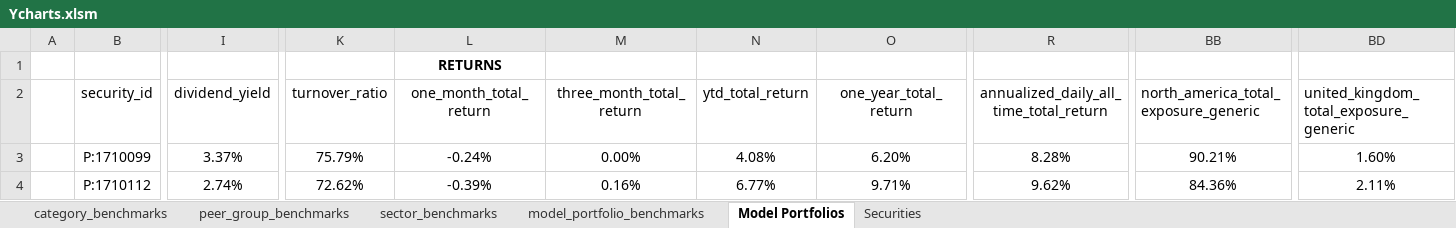
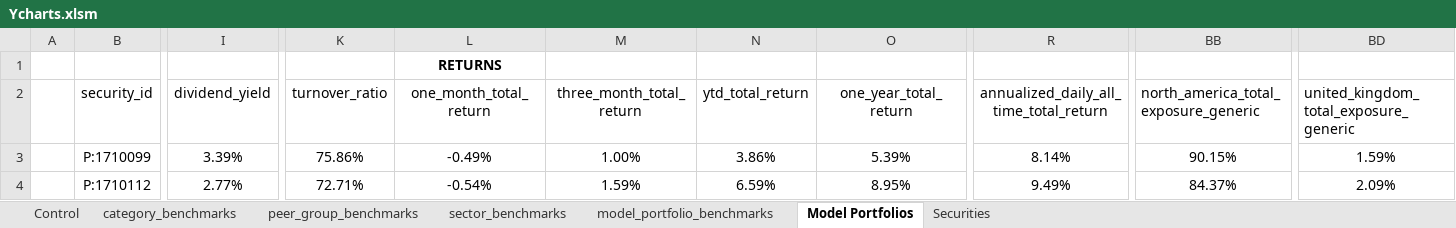
Before and after one commit to geffertjohn/portfolio-management, an Excel workbook: YCharts/Ycharts.xlsm, sheet Model Portfolios, drawn as a sheet; only a part is shown, gaps mark what is left out; values as stored, in another font and other column widths than the file's, no borders; the diff covers the shown part only; the diff names each change by its address in the sheet, - before the commit and + after, or states it on an @@ line.

```diff
--- a/YCharts/Ycharts.xlsm (sheet Model Portfolios)
+++ b/YCharts/Ycharts.xlsm (sheet Model Portfolios)
+sheet tab: Control
-I3 (dividend_yield): 3.37%
+I3 (dividend_yield): 3.39%
-K3 (turnover_ratio): 75.79%
+K3 (turnover_ratio): 75.86%
-L3 (one_month_total_return): -0.24%
+L3 (one_month_total_return): -0.49%
-M3 (three_month_total_return): 0.00%
+M3 (three_month_total_return): 1.00%
-N3 (ytd_total_return): 4.08%
+N3 (ytd_total_return): 3.86%
-O3 (one_year_total_return): 6.20%
+O3 (one_year_total_return): 5.39%
-R3: 8.28%
+R3: 8.14%
-BB3: 90.21%
+BB3: 90.15%
-BD3: 1.60%
+BD3: 1.59%
-I4 (dividend_yield): 2.74%
+I4 (dividend_yield): 2.77%
-K4 (turnover_ratio): 72.62%
+K4 (turnover_ratio): 72.71%
-L4 (one_month_total_return): -0.39%
+L4 (one_month_total_return): -0.54%
-M4 (three_month_total_return): 0.16%
+M4 (three_month_total_return): 1.59%
-N4 (ytd_total_return): 6.77%
+N4 (ytd_total_return): 6.59%
-O4 (one_year_total_return): 9.71%
+O4 (one_year_total_return): 8.95%
-R4: 9.62%
+R4: 9.49%
-BB4: 84.36%
+BB4: 84.37%
-BD4: 2.11%
+BD4: 2.09%
```
Also changed, not shown: 822 edited cells elsewhere in this sheet, sheet Securities, sheet category_benchmarks, sheet model_portfolio_benchmarks, sheet peer_group_benchmarks, sheet sector_benchmarks, 2 other files.
